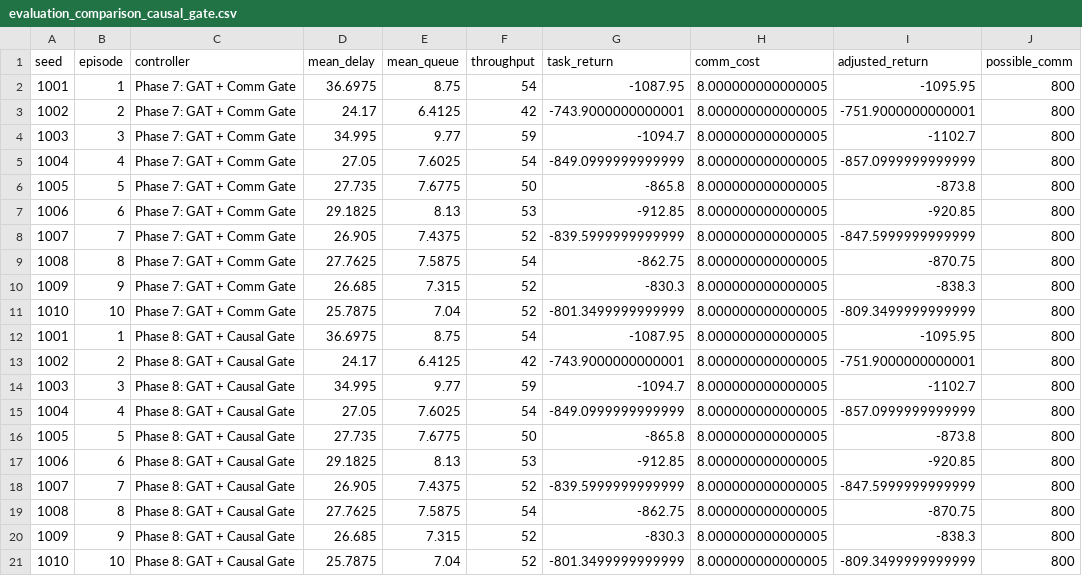
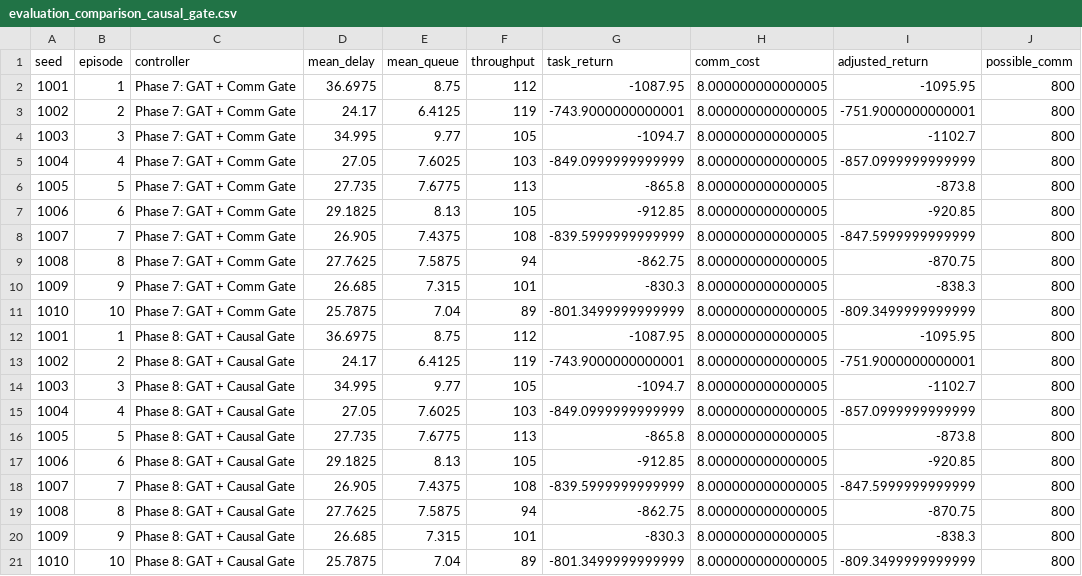
Before and after one commit to Kashif7180/Intelligent-Traffic-Signal-Control-using-Multi-Agent-Reinforcement-Learning, a CSV file: experiments/evaluation_comparison_causal_gate.csv, drawn as a sheet; only a part is shown; the diff names each change by its address in the sheet, - before the commit and + after, or states it on an @@ line.

```diff
--- a/experiments/evaluation_comparison_causal_gate.csv
+++ b/experiments/evaluation_comparison_causal_gate.csv
-F2 (throughput): 54
+F2 (throughput): 112
-F3 (throughput): 42
+F3 (throughput): 119
-F4 (throughput): 59
+F4 (throughput): 105
-F5 (throughput): 54
+F5 (throughput): 103
-F6 (throughput): 50
+F6 (throughput): 113
-F7 (throughput): 53
+F7 (throughput): 105
-F8 (throughput): 52
+F8 (throughput): 108
-F9 (throughput): 54
+F9 (throughput): 94
-F10 (throughput): 52
+F10 (throughput): 101
-F11 (throughput): 52
+F11 (throughput): 89
-F12 (throughput): 54
+F12 (throughput): 112
-F13 (throughput): 42
+F13 (throughput): 119
-F14 (throughput): 59
+F14 (throughput): 105
-F15 (throughput): 54
+F15 (throughput): 103
-F16 (throughput): 50
+F16 (throughput): 113
-F17 (throughput): 53
+F17 (throughput): 105
-F18 (throughput): 52
+F18 (throughput): 108
-F19 (throughput): 54
+F19 (throughput): 94
-F20 (throughput): 52
+F20 (throughput): 101
-F21 (throughput): 52
+F21 (throughput): 89
```
Also changed, not shown: 13 other files.
